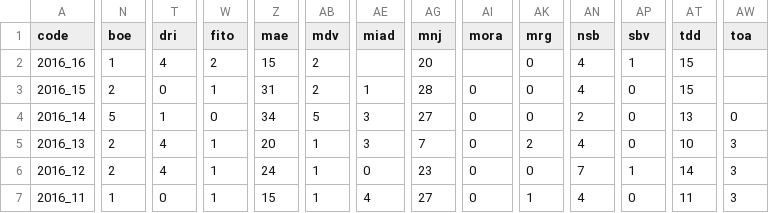
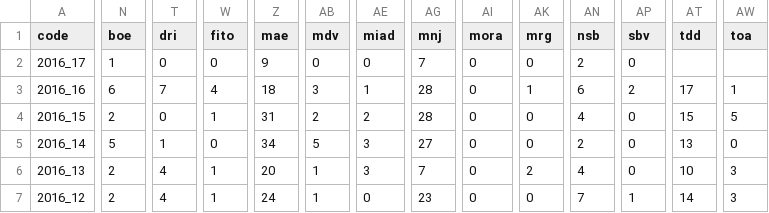
Before and after one commit to RanaivosonHerimanitra/Sentinel, a CSV file: data/PaluConf.csv, drawn as a sheet; only a part is shown, gaps mark what is left out; the shorter side is filled out with more unchanged rows; addresses are those after the commit; rows hold the shown columns only; the diff covers the shown part only; the diff names each change by its address in the sheet, - before the commit and + after, or states it on an @@ line.

```diff
--- a/data/PaluConf.csv
+++ b/data/PaluConf.csv
+row 2: 2016_17 | 1 | 0 | 0 | 9 | 0 | 0 | 7 | 0 | 0 | 2 | 0
-N3 (boe): 1
+N3 (boe): 6
-T3 (dri): 4
+T3 (dri): 7
-W3 (fito): 2
+W3 (fito): 4
-Z3 (mae): 15
+Z3 (mae): 18
-AB3 (mdv): 2
+AB3 (mdv): 3
-AE3 (miad): (empty)
+AE3 (miad): 1
-AG3 (mnj): 20
+AG3 (mnj): 28
-AI3 (mora): (empty)
+AI3 (mora): 0
-AK3 (mrg): 0
+AK3 (mrg): 1
-AN3 (nsb): 4
+AN3 (nsb): 6
-AP3 (sbv): 1
+AP3 (sbv): 2
-AT3 (tdd): 15
+AT3 (tdd): 17
-AW3 (toa): (empty)
+AW3 (toa): 1
-AE4 (miad): 1
+AE4 (miad): 2
-AW4 (toa): (empty)
+AW4 (toa): 5
```
Also changed, not shown: 1 edited cell elsewhere in this file, data/Consultations.csv, data/Diarrh.csv, 26 other files.
